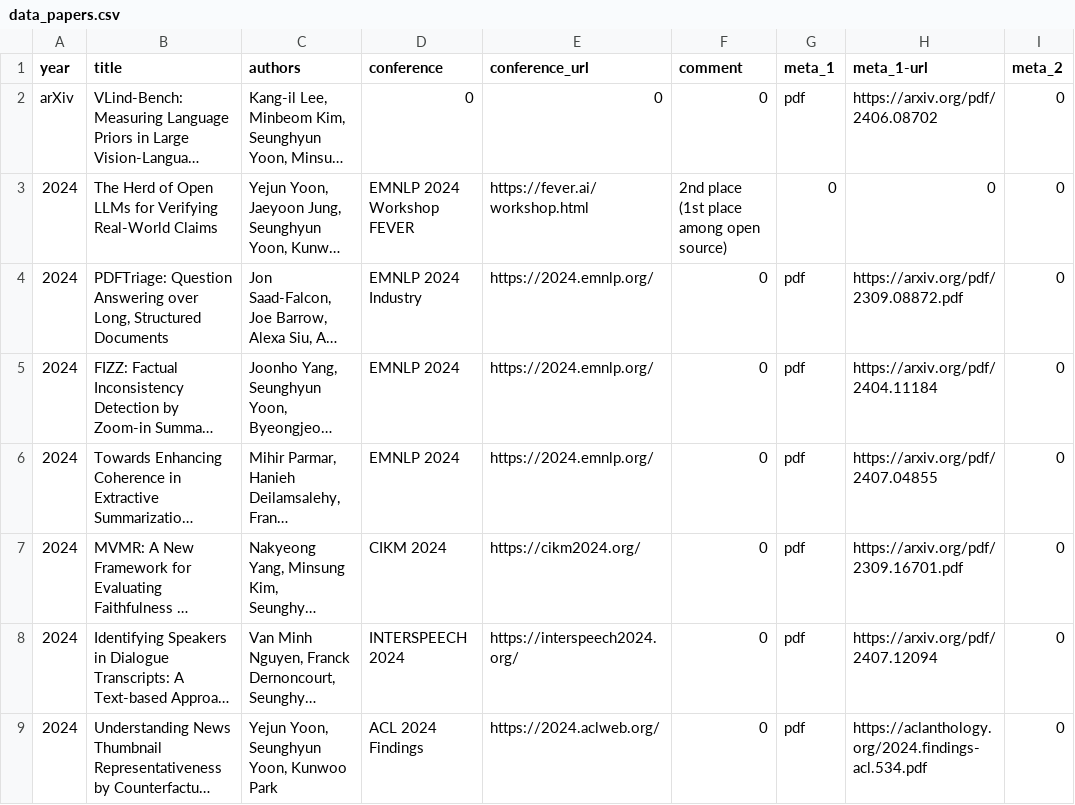
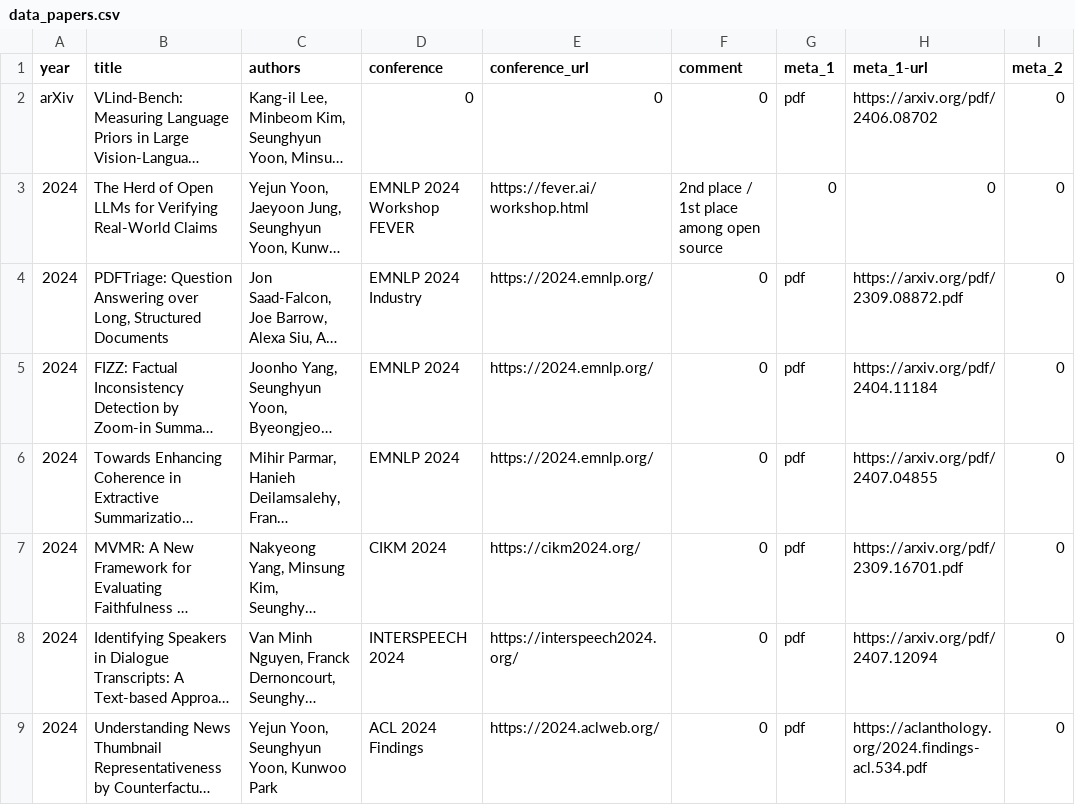
Before and after one commit to david-yoon/david-yoon.github.io, a CSV file: resource/data_papers.csv, drawn as a sheet; only a part is shown; long unchanged cells end in …; the diff names each change by its address in the sheet, - before the commit and + after, or states it on an @@ line.

```diff
--- a/resource/data_papers.csv
+++ b/resource/data_papers.csv
-F3 (comment): 2nd place (1st place among open source)
+F3 (comment): 2nd place / 1st place among open source
```
Also changed, not shown: 2 other files.
